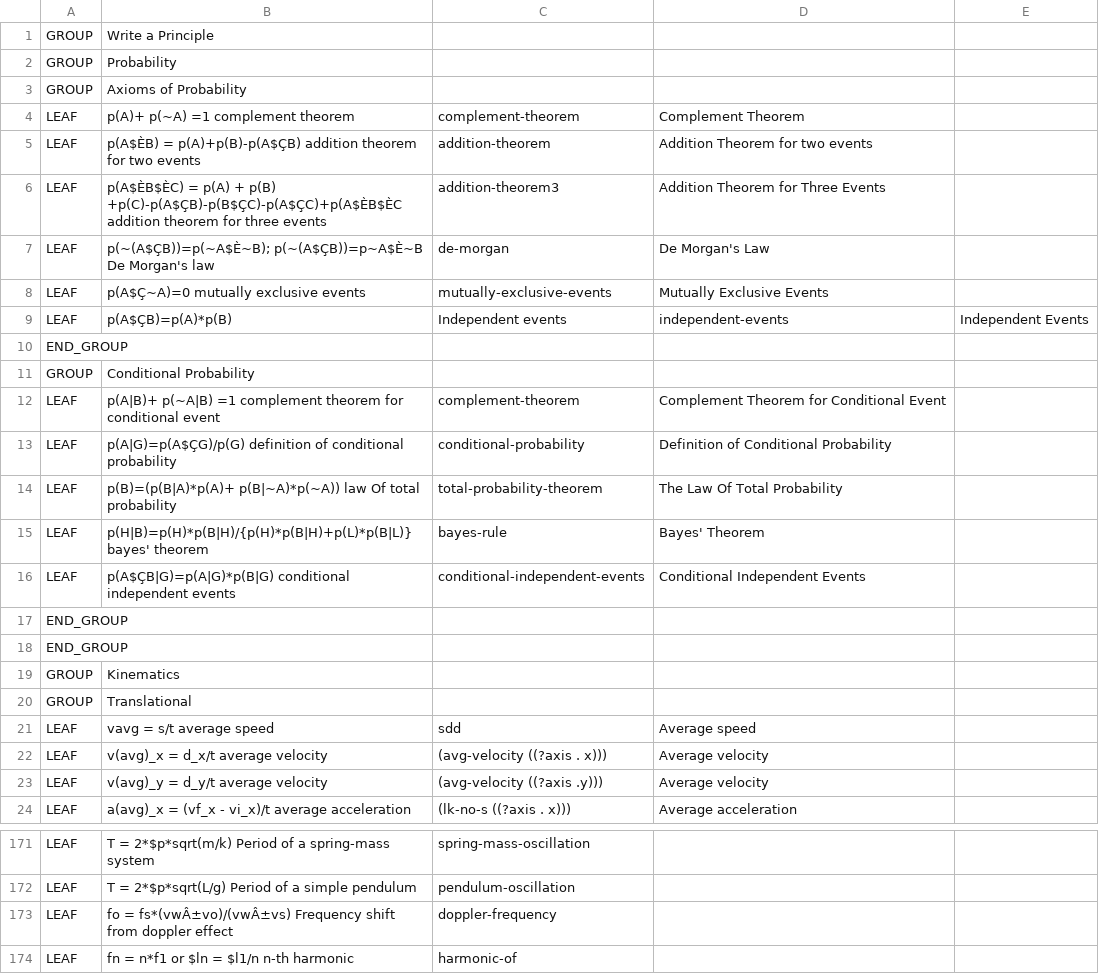
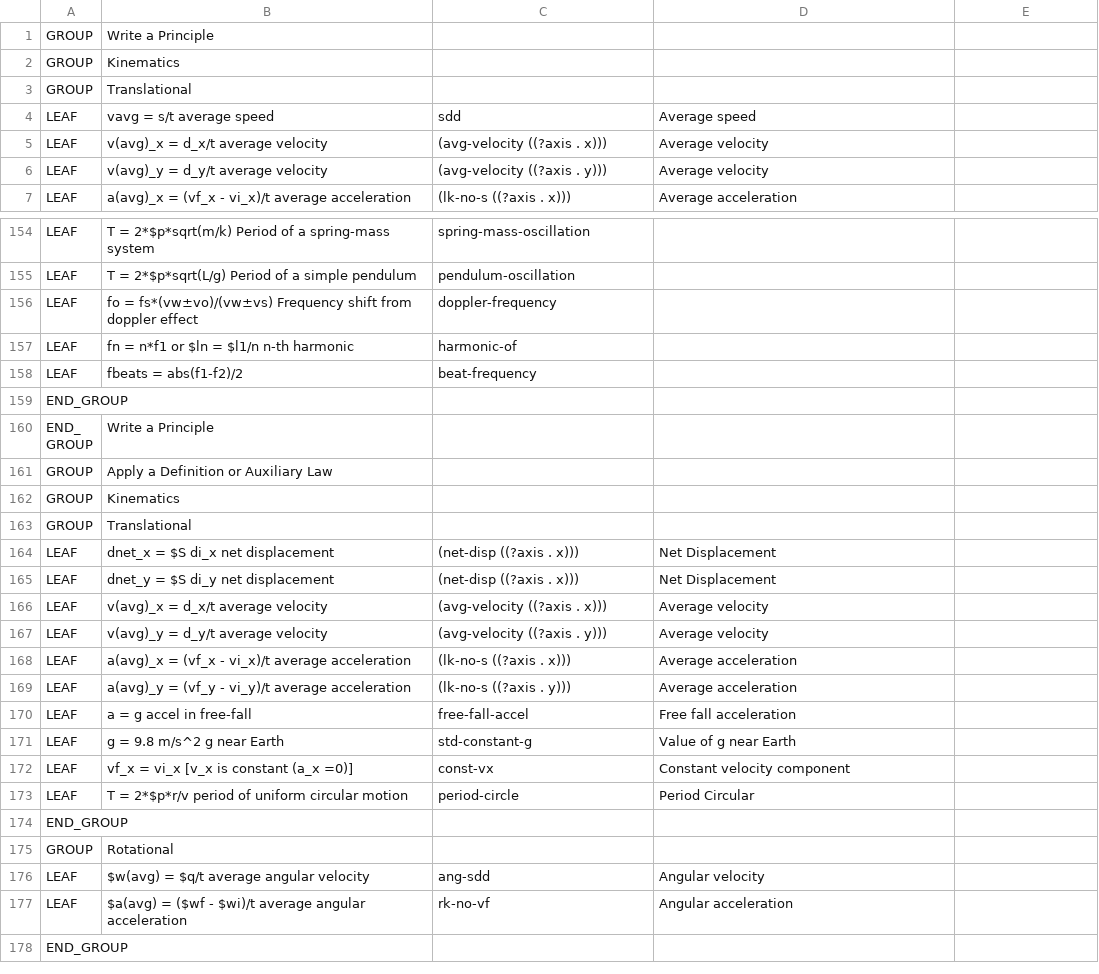
Before and after one commit to bvds/andes, a TSV file: KB/principles.tsv, drawn as a sheet; only a part is shown, gaps mark what is left out; the shorter side is filled out with more unchanged rows; the diff covers the shown part only.

```diff
--- a/KB/principles.tsv
+++ b/KB/principles.tsv
@@ -1,19 +1,2 @@
 GROUP	Write a Principle		
-GROUP	Probability		
-GROUP	Axioms of Probability		
-LEAF	p(A)+ p(~A) =1                  complement theorem	complement-theorem	Complement Theorem
-LEAF	p(A$ÈB) = p(A)+p(B)-p(A$ÇB)            addition theorem for two events	addition-theorem	Addition Theorem for two events
-LEAF	p(A$ÈB$ÈC) = p(A) + p(B) +p(C)-p(A$ÇB)-p(B$ÇC)-p(A$ÇC)+p(A$ÈB$ÈC            addition theorem for three events	addition-theorem3	Addition Theorem for Three Events
-LEAF	p(~(A$ÇB))=p(~A$È~B); p(~(A$ÇB))=p~A$È~B  De Morgan's law	de-morgan	De Morgan's Law
-LEAF	p(A$Ç~A)=0  mutually exclusive events	mutually-exclusive-events	Mutually Exclusive Events
-LEAF	p(A$ÇB)=p(A)*p(B)	Independent events	independent-events	Independent Events
-END_GROUP					
-GROUP	Conditional Probability		
-LEAF	p(A|B)+ p(~A|B) =1                  complement theorem for conditional event	complement-theorem	Complement Theorem for Conditional Event
-LEAF	p(A|G)=p(A$ÇG)/p(G)            definition of conditional probability	conditional-probability	Definition of Conditional Probability
-LEAF	p(B)=(p(B|A)*p(A)+ p(B|~A)*p(~A))            law Of total probability	total-probability-theorem	The Law Of Total Probability
-LEAF	p(H|B)=p(H)*p(B|H)/{p(H)*p(B|H)+p(L)*p(B|L)}  bayes' theorem	bayes-rule	Bayes' Theorem
-LEAF	p(A$ÇB|G)=p(A|G)*p(B|G)  conditional independent events	conditional-independent-events	Conditional Independent Events
-END_GROUP			
-END_GROUP			
 GROUP	Kinematics		
@@ -22,3 +5,3 @@ LEAF	vavg = s/t                  average speed	sdd	Average speed
 LEAF	v(avg)_x = d_x/t            average velocity	(avg-velocity ((?axis . x)))	Average velocity
-LEAF	v(avg)_y = d_y/t            average velocity	(avg-velocity ((?axis  .y)))	Average velocity
+LEAF	v(avg)_y = d_y/t            average velocity	(avg-velocity ((?axis  . y)))	Average velocity
 LEAF	a(avg)_x = (vf_x - vi_x)/t  average acceleration	(lk-no-s ((?axis . x)))	Average acceleration
@@ -173 +156 @@ LEAF	T = 2*$p*sqrt(L/g)                   Period of a simple pendulum       	pen
-LEAF	fo = fs*(vwÂ±vo)/(vwÂ±vs)   Frequency shift from doppler effect	doppler-frequency	
+LEAF	fo = fs*(vw±vo)/(vw±vs)   Frequency shift from doppler effect	doppler-frequency
```
Also changed, not shown: 8 edited cells elsewhere in this file, 1 other file.
